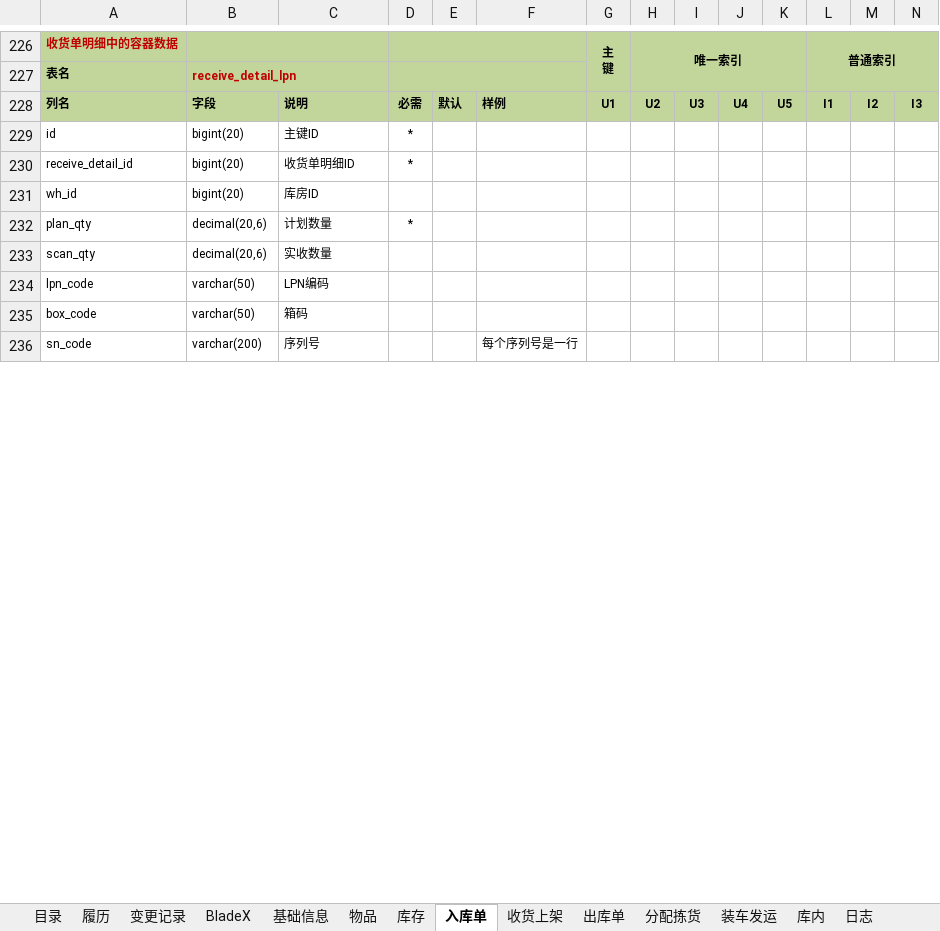
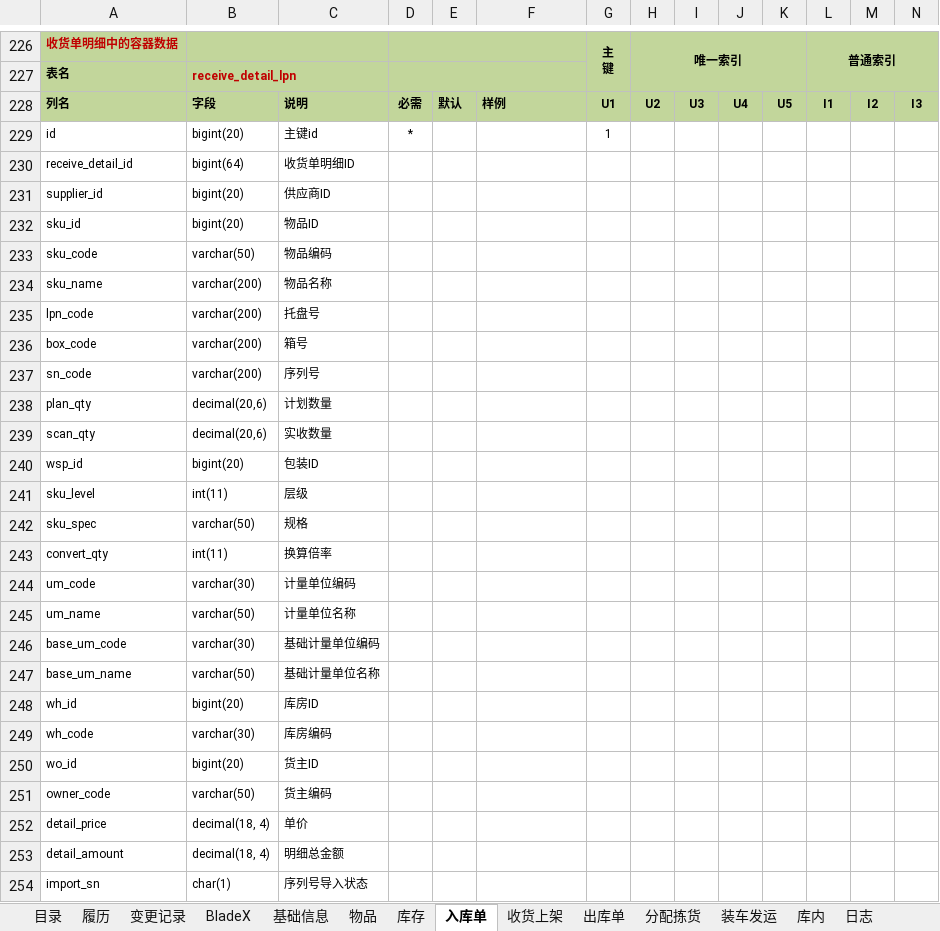
Before and after one commit to a1204503376/wms, an Excel workbook: wms-docs/01需求设计/WMS V3.3数据库表结构说明.xlsx, sheet 入库单, drawn as a sheet; only a part is shown, gaps mark what is left out; values as stored, in another font and other column widths than the file's, no borders; removed rows and columns are numbered as before the commit, all else as after; rows hold the shown columns only; the diff covers the shown part only; the diff names each change by its address in the sheet, - before the commit and + after, or states it on an @@ line.

```diff
--- a/wms-docs/01需求设计/WMS V3.3数据库表结构说明.xlsx (sheet 入库单)
+++ b/wms-docs/01需求设计/WMS V3.3数据库表结构说明.xlsx (sheet 入库单)
-C229: 主键ID
+C229: 主键id
-G229: (empty)
+G229: 1
-B230: bigint(20)
+B230: bigint(64)
-D230: *
+D230: (empty)
+row 231: supplier_id | bigint(20) | 供应商ID
+row 232: sku_id | bigint(20) | 物品ID
+row 233: sku_code | varchar(50) | 物品编码
+row 234: sku_name | varchar(200) | 物品名称
+row 235: lpn_code | varchar(200) | 托盘号
+row 236: box_code | varchar(200) | 箱号
+row 237: sn_code | varchar(200) | 序列号
+row 238: plan_qty | decimal(20,6) | 计划数量
@@ row 233 moved to row 239: scan_qty @@
+row 240: wsp_id | bigint(20) | 包装ID
+row 241: sku_level | int(11) | 层级
+row 242: sku_spec | varchar(50) | 规格
+row 243: convert_qty | int(11) | 换算倍率
+row 244: um_code | varchar(30) | 计量单位编码
+row 245: um_name | varchar(50) | 计量单位名称
+row 246: base_um_code | varchar(30) | 基础计量单位编码
+row 247: base_um_name | varchar(50) | 基础计量单位名称
-row 232: plan_qty | decimal(20,6) | 计划数量 | *
-row 234: lpn_code | varchar(50) | LPN编码
-row 235: box_code | varchar(50) | 箱码
-row 236: sn_code | varchar(200) | 序列号 |  |  | 每个序列号是一行
+row 249: wh_code | varchar(30) | 库房编码
+row 250: wo_id | bigint(20) | 货主ID
+row 251: owner_code | varchar(50) | 货主编码
+row 252: detail_price | decimal(18, 4) | 单价
+row 253: detail_amount | decimal(18, 4) | 明细总金额
+row 254: import_sn | char(1) | 序列号导入状态
```
Also changed, not shown: 31 added rows and 1 edited cell elsewhere in this sheet, 1 other file.
